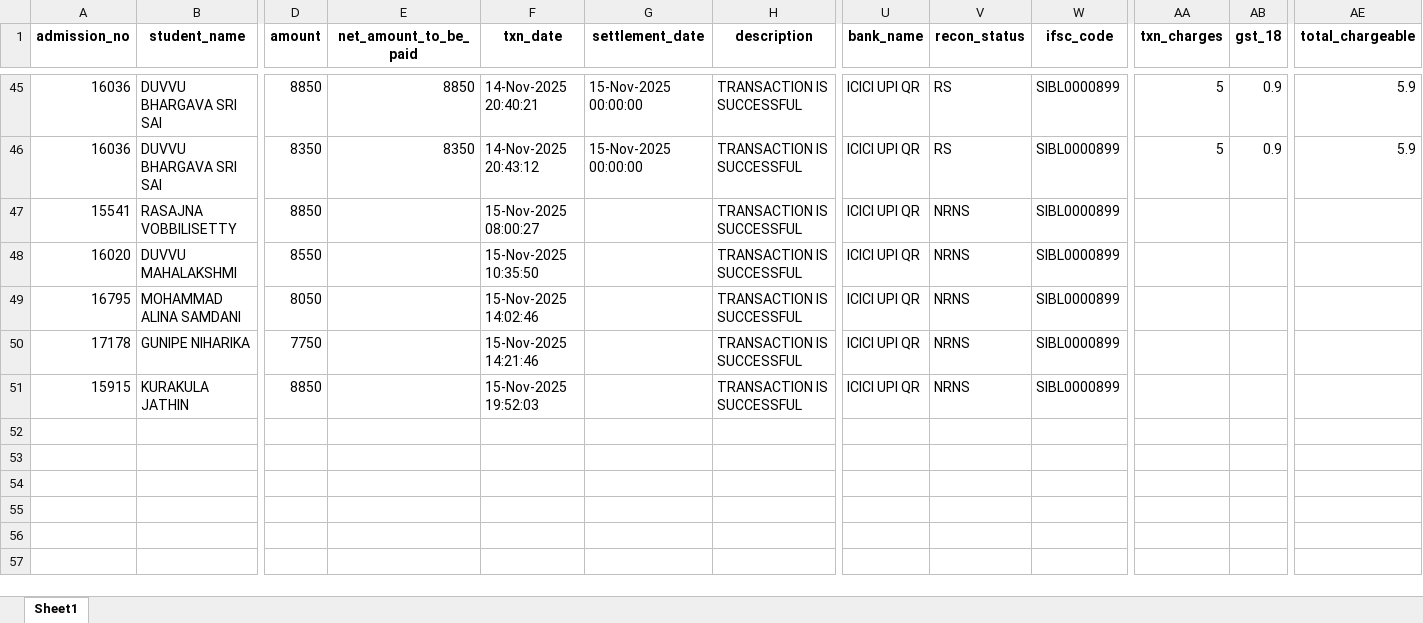
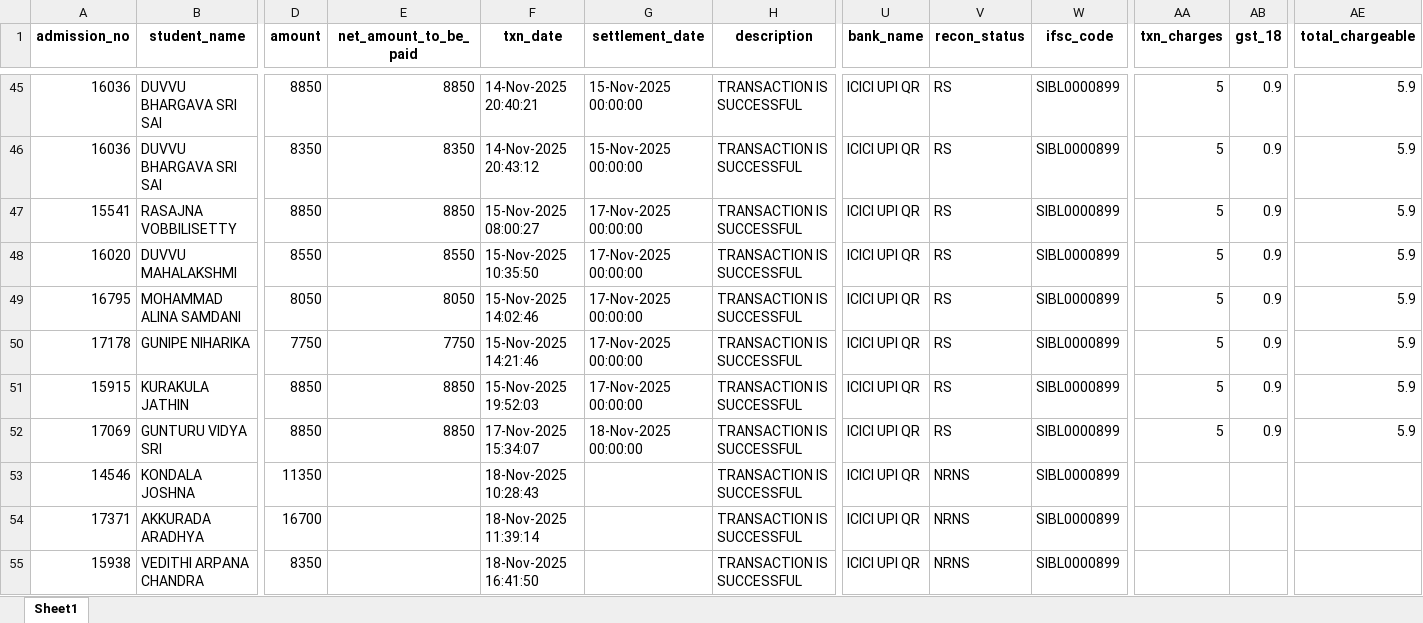
Before and after one commit to harikiran-dev-schooldb/kotak-salesian-school-dbms, an Excel workbook: output_data/atom_report_cleaned.xlsx, sheet Sheet1, drawn as a sheet; only a part is shown, gaps mark what is left out; values as stored, in another font and other column widths than the file's, no borders; rows hold the shown columns only; the diff names each change by its address in the sheet, - before the commit and + after, or states it on an @@ line.

```diff
--- a/output_data/atom_report_cleaned.xlsx (sheet Sheet1)
+++ b/output_data/atom_report_cleaned.xlsx (sheet Sheet1)
-E47 (net_amount_to_be_paid): (empty)
+E47 (net_amount_to_be_paid): 8850
-G47:G51 (settlement_date): (empty)
+G47:G51 (settlement_date): 17-Nov-2025 00:00:00
-V47:V51 (recon_status): NRNS
+V47:V51 (recon_status): RS
-AA47:AA51 (txn_charges): (empty)
+AA47:AA51 (txn_charges): 5
-AB47:AB51 (gst_18): (empty)
+AB47:AB51 (gst_18): 0.9
-AE47:AE51 (total_chargeable): (empty)
+AE47:AE51 (total_chargeable): 5.9
-E48 (net_amount_to_be_paid): (empty)
+E48 (net_amount_to_be_paid): 8550
-E49 (net_amount_to_be_paid): (empty)
+E49 (net_amount_to_be_paid): 8050
-E50 (net_amount_to_be_paid): (empty)
+E50 (net_amount_to_be_paid): 7750
-E51 (net_amount_to_be_paid): (empty)
+E51 (net_amount_to_be_paid): 8850
+row 52: 17069 | GUNTURU VIDYA SRI | 8850 | 8850 | 17-Nov-2025 15:34:07 | 18-Nov-2025 00:00:00 | TRANSACTION IS SUCCESSFUL | ICICI UPI QR | RS | SIBL0000899 | 5 | 0.9 | 5.9
+row 53: 14546 | KONDALA JOSHNA | 11350 |  | 18-Nov-2025 10:28:43 |  | TRANSACTION IS SUCCESSFUL | ICICI UPI QR | NRNS | SIBL0000899
+row 54: 17371 | AKKURADA ARADHYA | 16700 |  | 18-Nov-2025 11:39:14 |  | TRANSACTION IS SUCCESSFUL | ICICI UPI QR | NRNS | SIBL0000899
+row 55: 15938 | VEDITHI ARPANA CHANDRA | 8350 |  | 18-Nov-2025 16:41:50 |  | TRANSACTION IS SUCCESSFUL | ICICI UPI QR | NRNS | SIBL0000899
```
Also changed, not shown: output_data/atom_report.xlsx, 8 other files.
